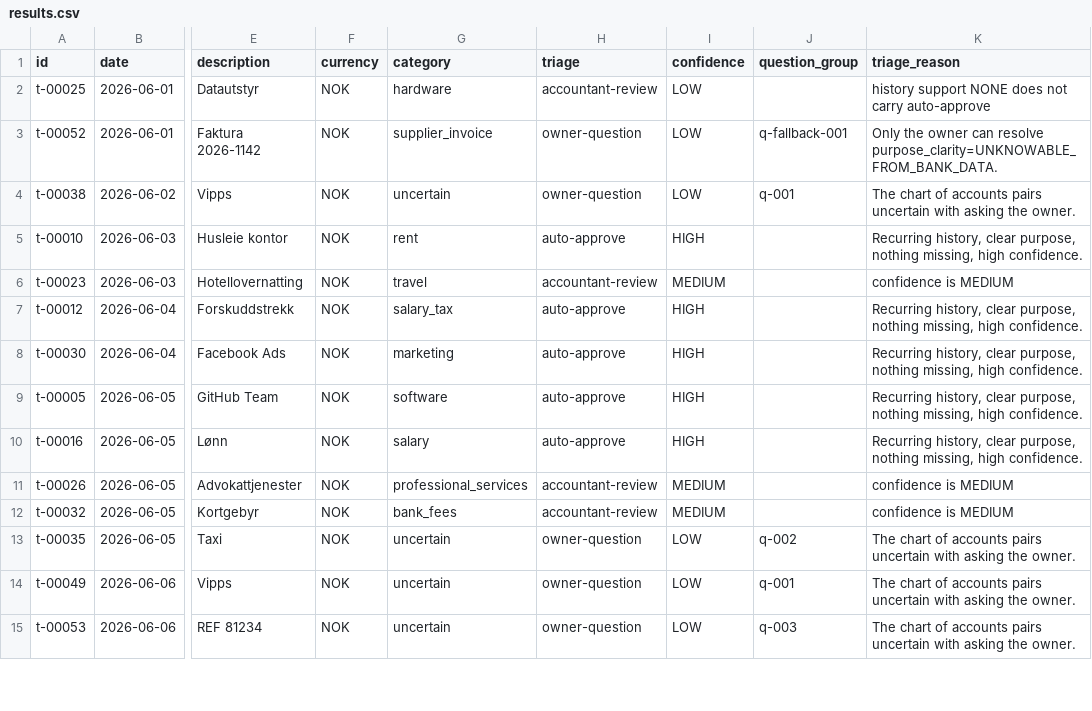
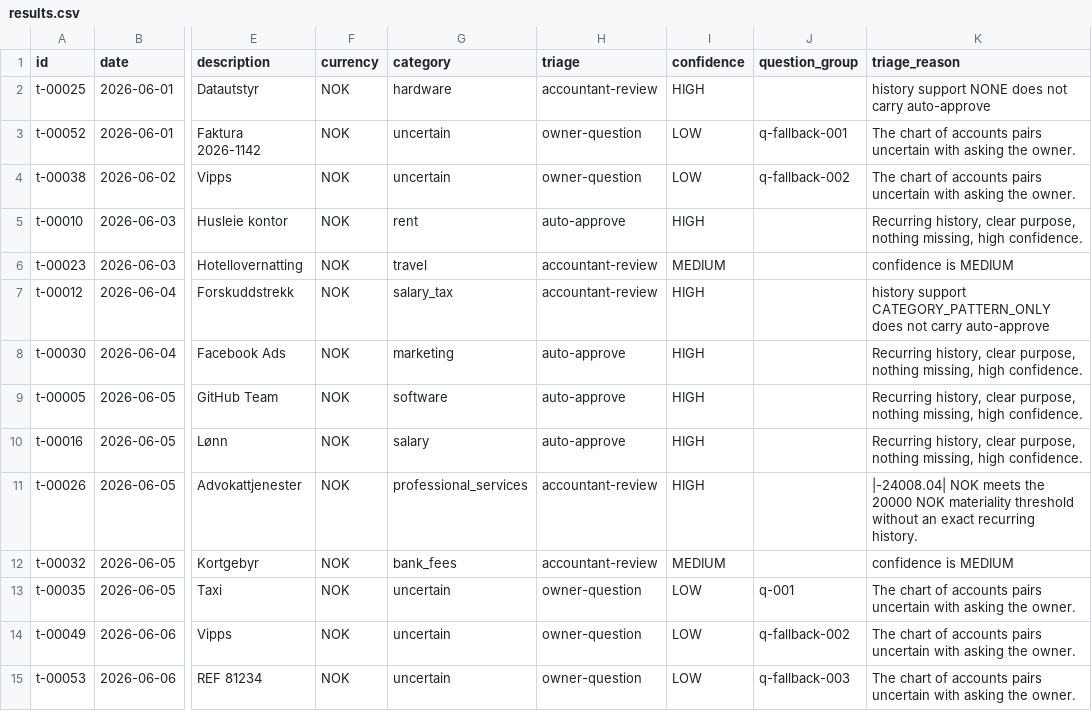
Before and after one commit to nkristoffersen/transaction-classification, a CSV file: results.csv, drawn as a sheet; only a part is shown, gaps mark what is left out; the diff covers the shown part only; the diff names each change by its address in the sheet, - before the commit and + after, or states it on an @@ line.

Commit message:
improvement-pass run: 43 percent automation, wasted-owner halved; trade recorded

```diff
--- a/results.csv
+++ b/results.csv
-I2 (confidence): LOW
+I2 (confidence): HIGH
-G3 (category): supplier_invoice
+G3 (category): uncertain
-K3 (triage_reason): Only the owner can resolve purpose_clarity=UNKNOWABLE_FROM_BANK_DATA.
+K3 (triage_reason): The chart of accounts pairs uncertain with asking the owner.
-J4 (question_group): q-001
+J4 (question_group): q-fallback-002
-H7 (triage): auto-approve
+H7 (triage): accountant-review
-K7 (triage_reason): Recurring history, clear purpose, nothing missing, high confidence.
+K7 (triage_reason): history support CATEGORY_PATTERN_ONLY does not carry auto-approve
-I11 (confidence): MEDIUM
+I11 (confidence): HIGH
-K11 (triage_reason): confidence is MEDIUM
+K11 (triage_reason): |-24008.04| NOK meets the 20000 NOK materiality threshold without an exact recurring history.
-J13 (question_group): q-002
+J13 (question_group): q-001
-J14 (question_group): q-001
+J14 (question_group): q-fallback-002
-J15 (question_group): q-003
+J15 (question_group): q-fallback-003
```
Also changed, not shown: 43 edited cells elsewhere in this file, 4 other files.
